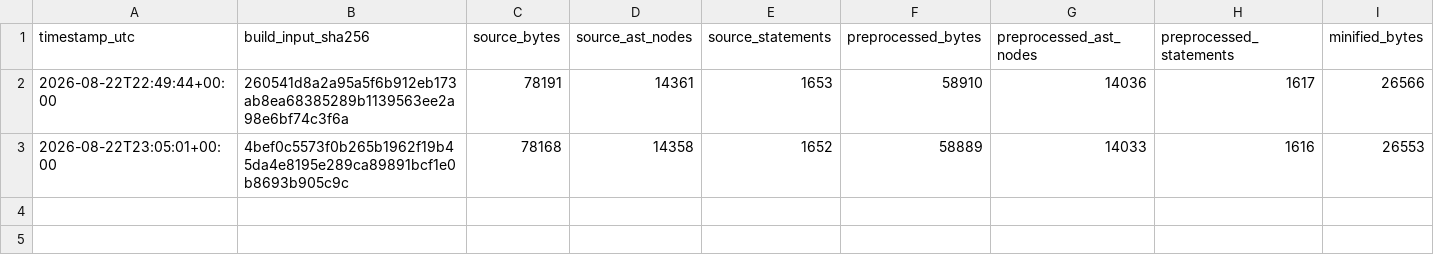
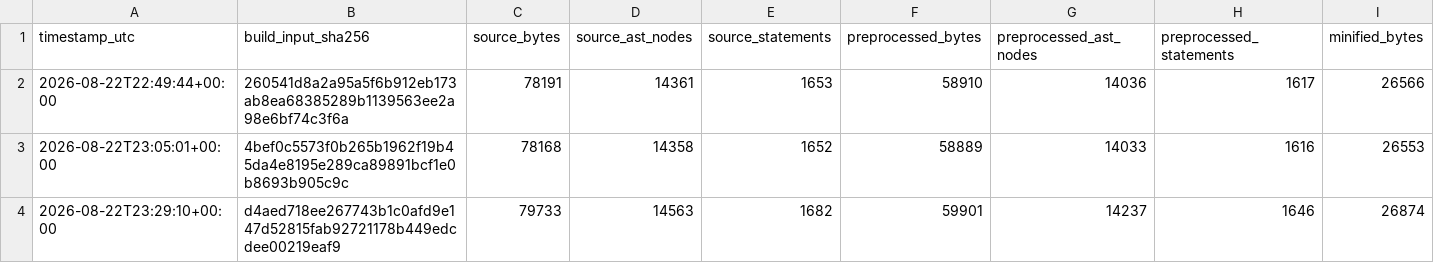
Before and after one commit to gcmvanloon/ti84evoChess, a CSV file: BUILD_METRICS.csv, drawn as a sheet; only a part is shown; rows hold the shown columns only; the diff names each change by its address in the sheet, - before the commit and + after, or states it on an @@ line.

Commit message:
Add AI search metrics to debug panel

```diff
--- a/BUILD_METRICS.csv
+++ b/BUILD_METRICS.csv
+row 4: 2026-08-22T23:29:10+00:00 | d4aed718ee267743b1c0afd9e147d52815fab92721178b449edcdee00219eaf9 | 79733 | 14563 | 1682 | 59901 | 14237 | 1646 | 26874
```
Also changed, not shown: 1 other file.
